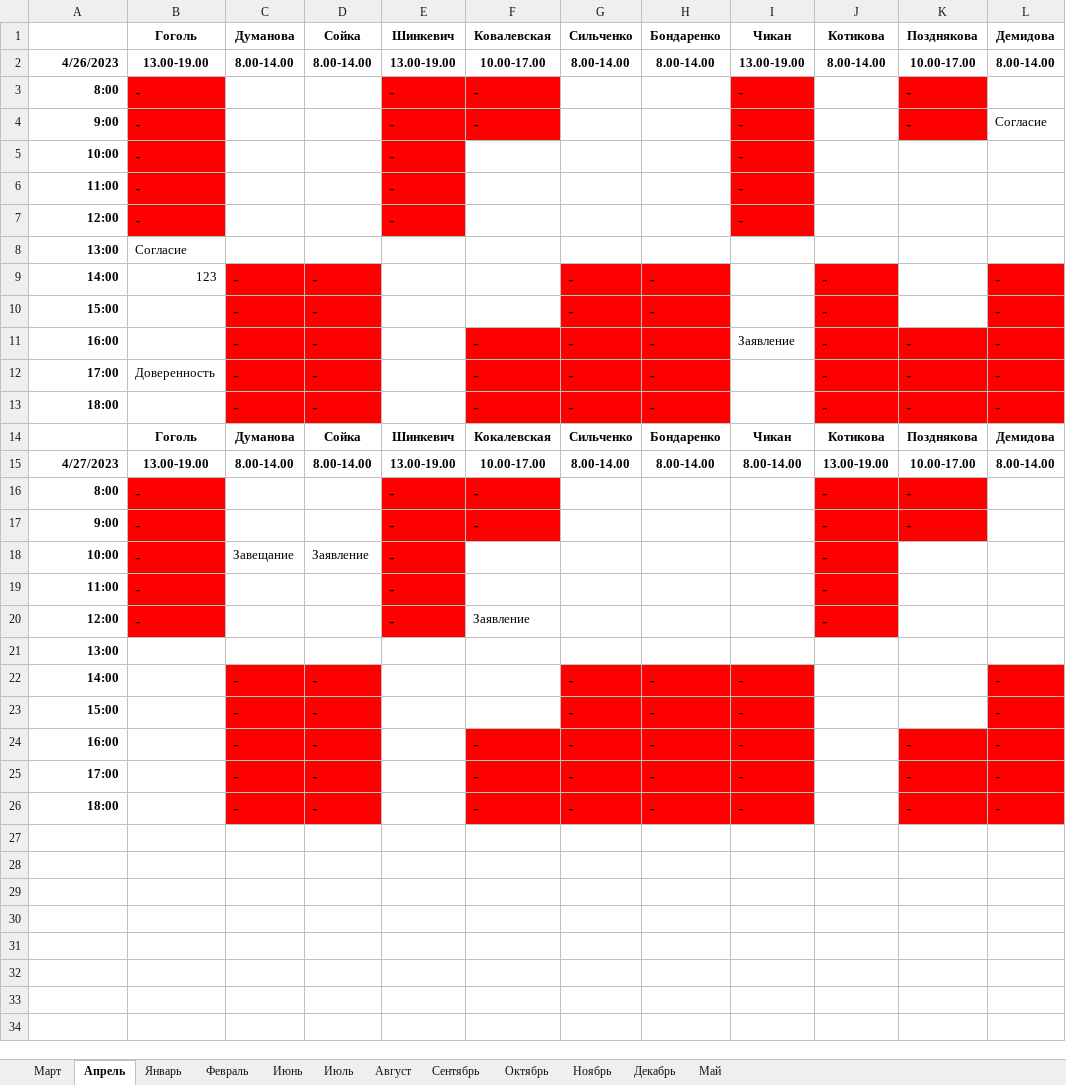
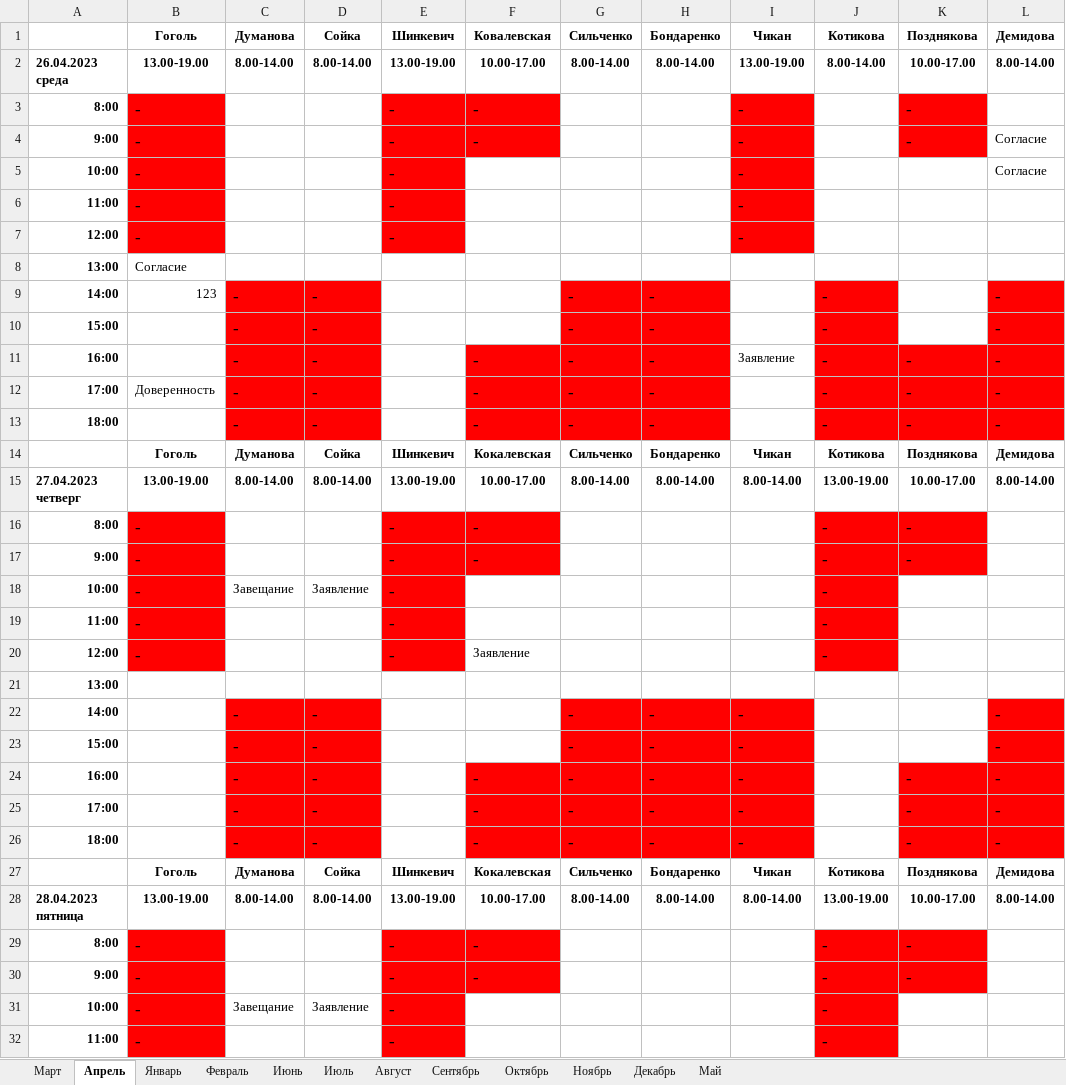
Before and after one commit to GertmanAlena/NB, an Excel workbook: Notarius/Zapis.xlsx, sheet Апрель, drawn as a sheet; only a part is shown; the shorter side is filled out with more unchanged rows; values as stored, in another font and other column widths than the file's, no borders; the diff names each change by its address in the sheet, - before the commit and + after, or states it on an @@ line.

```diff
--- a/Notarius/Zapis.xlsx (sheet Апрель)
+++ b/Notarius/Zapis.xlsx (sheet Апрель)
-A2: 4/26/2023
+A2: 26.04.2023 среда
-L5: (empty)
+L5: Согласие
-A15: 4/27/2023
+A15: 27.04.2023 четверг
+row 16: 8:00 | - |  |  | - | - |  |  |  | - | -
+row 17: 9:00 | - |  |  | - | - |  |  |  | - | -
+row 18: 10:00 | - | Завещание | Заявление | - |  |  |  |  | -
+row 19: 11:00 | - |  |  | - |  |  |  |  | -
+row 20: 12:00 | - |  |  | - | Заявление |  |  |  | -
+row 21: 13:00
+row 22: 14:00 |  | - | - |  |  | - | - | - |  |  | -
+row 23: 15:00 |  | - | - |  |  | - | - | - |  |  | -
+row 24: 16:00 |  | - | - |  | - | - | - | - |  | - | -
+row 25: 17:00 |  | - | - |  | - | - | - | - |  | - | -
+row 26: 18:00 |  | - | - |  | - | - | - | - |  | - | -
+row 27:  | Гоголь | Думанова | Сойка | Шинкевич | Кокалевская | Сильченко | Бондаренко | Чикан | Котикова | Позднякова | Демидова
+row 28: 28.04.2023 пятница | 13.00-19.00 | 8.00-14.00 | 8.00-14.00 | 13.00-19.00 | 10.00-17.00 | 8.00-14.00 | 8.00-14.00 | 8.00-14.00 | 13.00-19.00 | 10.00-17.00 | 8.00-14.00
```
Also changed, not shown: sheet Май, 12 other files.
